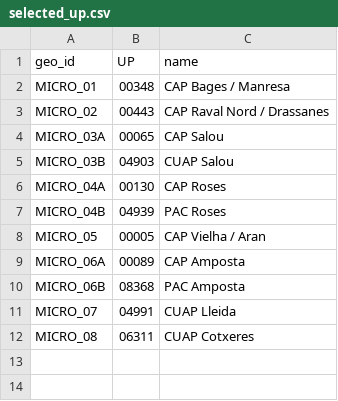
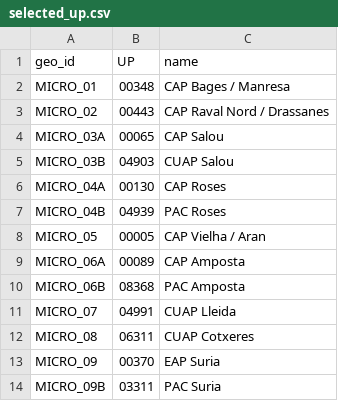
Before and after one commit to guillemhg98/data-retrieval, a CSV file: selections/selected_up.csv, drawn as a sheet.

Commit message:
Support incremental selection refresh

```diff
--- a/selections/selected_up.csv
+++ b/selections/selected_up.csv
@@ -12 +12,3 @@ MICRO_07,04991,CUAP Lleida
 MICRO_08,06311,CUAP Cotxeres
+MICRO_09,00370,EAP Suria
+MICRO_09B,03311,PAC Suria
```
Also changed, not shown: 9 other files.
